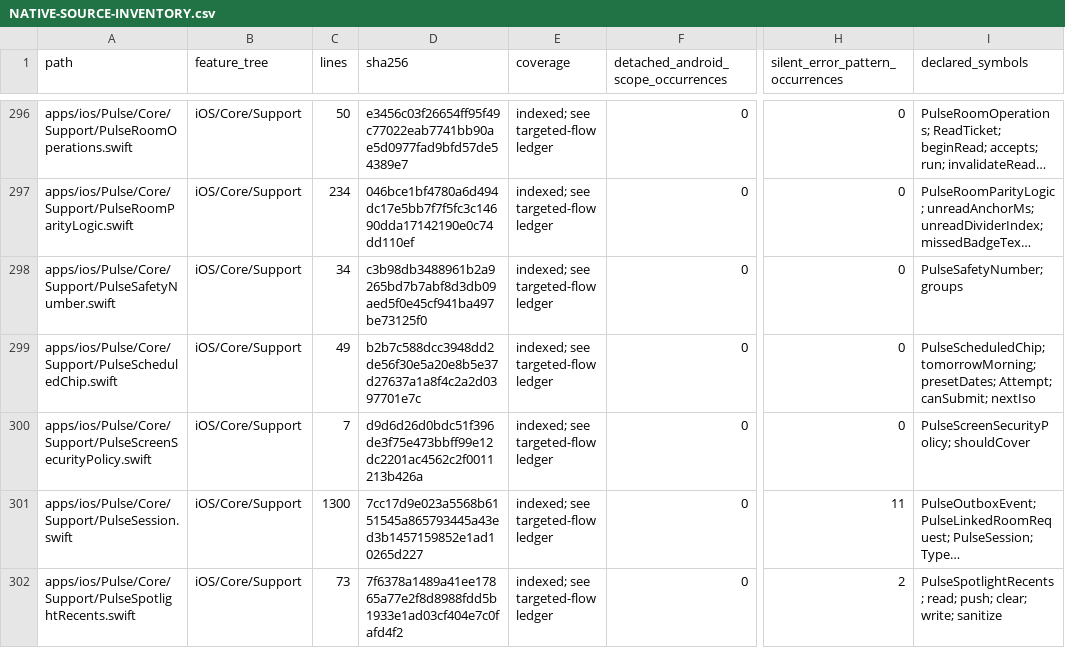
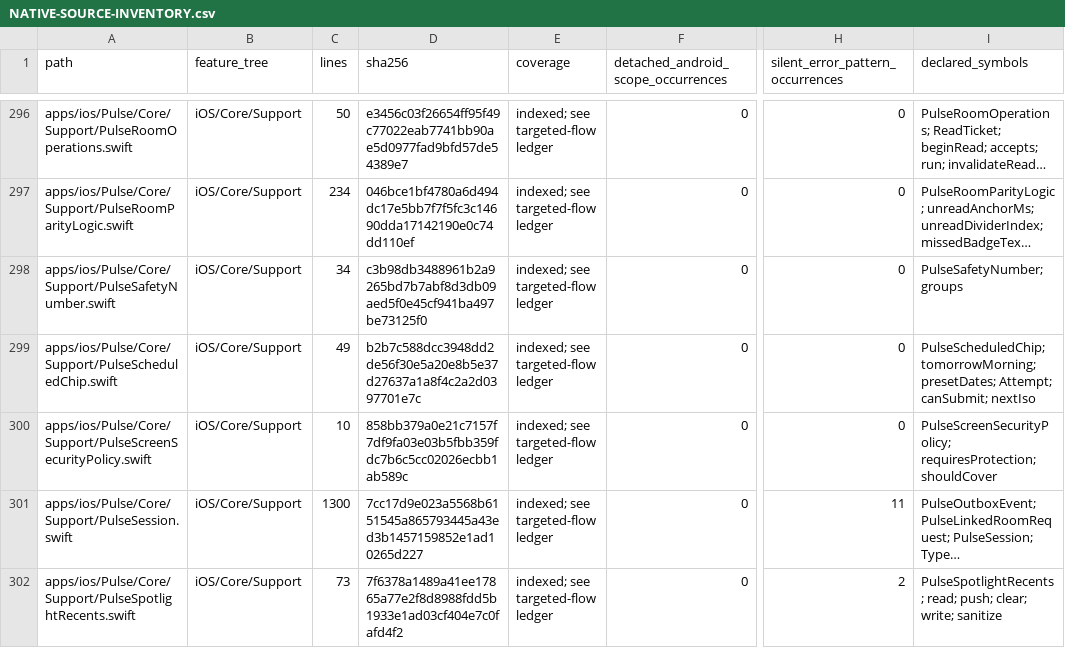
Before and after one commit to GrapseeAgency/the-mystrious-chat-app, a CSV file: docs/NATIVE-SOURCE-INVENTORY.csv, drawn as a sheet; only a part is shown, gaps mark what is left out; long unchanged cells end in …; the diff covers the shown part only; the diff names each change by its address in the sheet, - before the commit and + after, or states it on an @@ line.

```diff
--- a/docs/NATIVE-SOURCE-INVENTORY.csv
+++ b/docs/NATIVE-SOURCE-INVENTORY.csv
-C300 (lines): 7
+C300 (lines): 10
-D300 (sha256): d9d6d26d0bdc51f396de3f75e473bbff99e12dc2201ac4562c2f0011213b426a
+D300 (sha256): 858bb379a0e21c7157f7df9fa03e03b5fbb359fdc7b6c5cc02026ecbb1ab589c
-I300 (declared_symbols): PulseScreenSecurityPolicy; shouldCover
+I300 (declared_symbols): PulseScreenSecurityPolicy; requiresProtection; shouldCover
```
Also changed, not shown: 1 added row and 2 edited cells elsewhere in this file, 5 other files.
